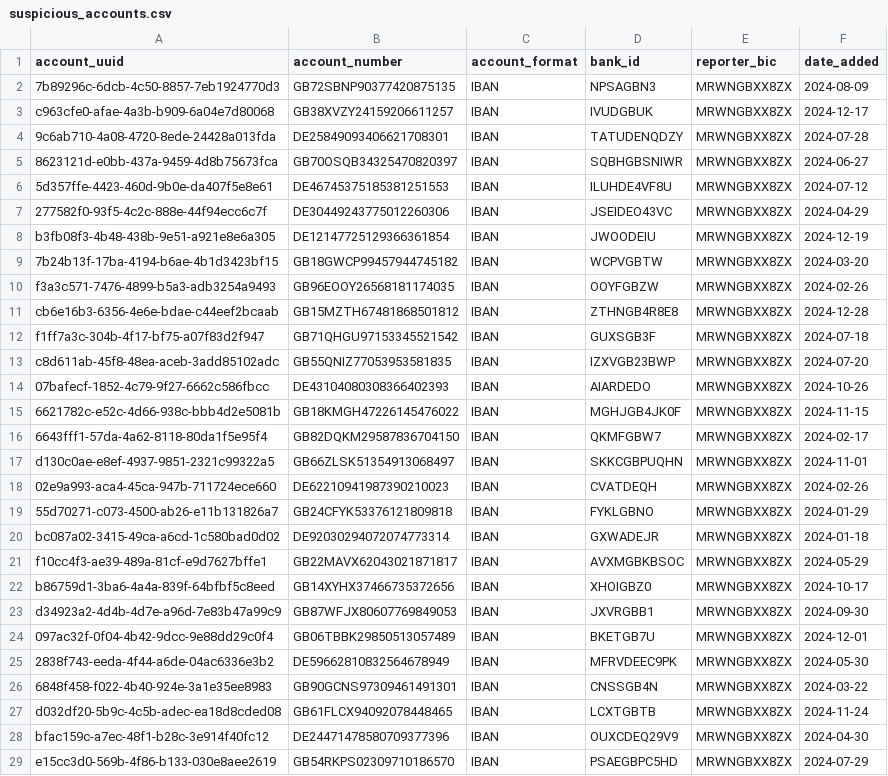
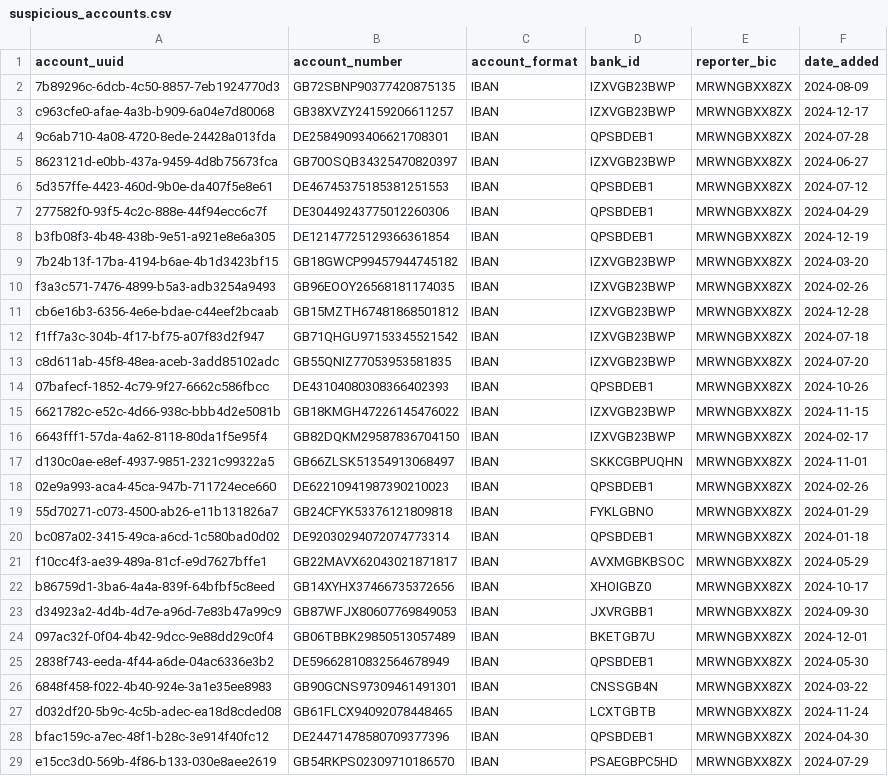
Before and after one commit to datavillage-me/confidential-workload-mule-accounts-demo, a CSV file: data/participant_2/suspicious_accounts.csv, drawn as a sheet; only a part is shown; the diff covers the shown part only.

```diff
--- a/data/participant_2/suspicious_accounts.csv
+++ b/data/participant_2/suspicious_accounts.csv
@@ -1,21 +1,21 @@
 account_uuid,account_number,account_format,bank_id,reporter_bic,date_added
-7b89296c-6dcb-4c50-8857-7eb1924770d3,GB72SBNP90377420875135,IBAN,NPSAGBN3,MRWNGBXX8ZX,2024-08-09
-c963cfe0-afae-4a3b-b909-6a04e7d80068,GB38XVZY24159206611257,IBAN,IVUDGBUK,MRWNGBXX8ZX,2024-12-17
-9c6ab710-4a08-4720-8ede-24428a013fda,DE25849093406621708301,IBAN,TATUDENQDZY,MRWNGBXX8ZX,2024-07-28
-8623121d-e0bb-437a-9459-4d8b75673fca,GB70OSQB34325470820397,IBAN,SQBHGBSNIWR,MRWNGBXX8ZX,2024-06-27
-5d357ffe-4423-460d-9b0e-da407f5e8e61,DE46745375185381251553,IBAN,ILUHDE4VF8U,MRWNGBXX8ZX,2024-07-12
-277582f0-93f5-4c2c-888e-44f94ecc6c7f,DE30449243775012260306,IBAN,JSEIDEO43VC,MRWNGBXX8ZX,2024-04-29
-b3fb08f3-4b48-438b-9e51-a921e8e6a305,DE12147725129366361854,IBAN,JWOODEIU,MRWNGBXX8ZX,2024-12-19
-7b24b13f-17ba-4194-b6ae-4b1d3423bf15,GB18GWCP99457944745182,IBAN,WCPVGBTW,MRWNGBXX8ZX,2024-03-20
-f3a3c571-7476-4899-b5a3-adb3254a9493,GB96EOOY26568181174035,IBAN,OOYFGBZW,MRWNGBXX8ZX,2024-02-26
-cb6e16b3-6356-4e6e-bdae-c44eef2bcaab,GB15MZTH67481868501812,IBAN,ZTHNGB4R8E8,MRWNGBXX8ZX,2024-12-28
-f1ff7a3c-304b-4f17-bf75-a07f83d2f947,GB71QHGU97153345521542,IBAN,GUXSGB3F,MRWNGBXX8ZX,2024-07-18
+7b89296c-6dcb-4c50-8857-7eb1924770d3,GB72SBNP90377420875135,IBAN,IZXVGB23BWP,MRWNGBXX8ZX,2024-08-09
+c963cfe0-afae-4a3b-b909-6a04e7d80068,GB38XVZY24159206611257,IBAN,IZXVGB23BWP,MRWNGBXX8ZX,2024-12-17
+9c6ab710-4a08-4720-8ede-24428a013fda,DE25849093406621708301,IBAN,QPSBDEB1,MRWNGBXX8ZX,2024-07-28
+8623121d-e0bb-437a-9459-4d8b75673fca,GB70OSQB34325470820397,IBAN,IZXVGB23BWP,MRWNGBXX8ZX,2024-06-27
+5d357ffe-4423-460d-9b0e-da407f5e8e61,DE46745375185381251553,IBAN,QPSBDEB1,MRWNGBXX8ZX,2024-07-12
+277582f0-93f5-4c2c-888e-44f94ecc6c7f,DE30449243775012260306,IBAN,QPSBDEB1,MRWNGBXX8ZX,2024-04-29
+b3fb08f3-4b48-438b-9e51-a921e8e6a305,DE12147725129366361854,IBAN,QPSBDEB1,MRWNGBXX8ZX,2024-12-19
+7b24b13f-17ba-4194-b6ae-4b1d3423bf15,GB18GWCP99457944745182,IBAN,IZXVGB23BWP,MRWNGBXX8ZX,2024-03-20
+f3a3c571-7476-4899-b5a3-adb3254a9493,GB96EOOY26568181174035,IBAN,IZXVGB23BWP,MRWNGBXX8ZX,2024-02-26
+cb6e16b3-6356-4e6e-bdae-c44eef2bcaab,GB15MZTH67481868501812,IBAN,IZXVGB23BWP,MRWNGBXX8ZX,2024-12-28
+f1ff7a3c-304b-4f17-bf75-a07f83d2f947,GB71QHGU97153345521542,IBAN,IZXVGB23BWP,MRWNGBXX8ZX,2024-07-18
 c8d611ab-45f8-48ea-aceb-3add85102adc,GB55QNIZ77053953581835,IBAN,IZXVGB23BWP,MRWNGBXX8ZX,2024-07-20
-07bafecf-1852-4c79-9f27-6662c586fbcc,DE43104080308366402393,IBAN,AIARDEDO,MRWNGBXX8ZX,2024-10-26
-6621782c-e52c-4d66-938c-bbb4d2e5081b,GB18KMGH47226145476022,IBAN,MGHJGB4JK0F,MRWNGBXX8ZX,2024-11-15
-6643fff1-57da-4a62-8118-80da1f5e95f4,GB82DQKM29587836704150,IBAN,QKMFGBW7,MRWNGBXX8ZX,2024-02-17
+07bafecf-1852-4c79-9f27-6662c586fbcc,DE43104080308366402393,IBAN,QPSBDEB1,MRWNGBXX8ZX,2024-10-26
+6621782c-e52c-4d66-938c-bbb4d2e5081b,GB18KMGH47226145476022,IBAN,IZXVGB23BWP,MRWNGBXX8ZX,2024-11-15
+6643fff1-57da-4a62-8118-80da1f5e95f4,GB82DQKM29587836704150,IBAN,IZXVGB23BWP,MRWNGBXX8ZX,2024-02-17
 d130c0ae-e8ef-4937-9851-2321c99322a5,GB66ZLSK51354913068497,IBAN,SKKCGBPUQHN,MRWNGBXX8ZX,2024-11-01
-02e9a993-aca4-45ca-947b-711724ece660,DE62210941987390210023,IBAN,CVATDEQH,MRWNGBXX8ZX,2024-02-26
+02e9a993-aca4-45ca-947b-711724ece660,DE62210941987390210023,IBAN,QPSBDEB1,MRWNGBXX8ZX,2024-02-26
 55d70271-c073-4500-ab26-e11b131826a7,GB24CFYK53376121809818,IBAN,FYKLGBNO,MRWNGBXX8ZX,2024-01-29
-bc087a02-3415-49ca-a6cd-1c580bad0d02,DE92030294072074773314,IBAN,GXWADEJR,MRWNGBXX8ZX,2024-01-18
+bc087a02-3415-49ca-a6cd-1c580bad0d02,DE92030294072074773314,IBAN,QPSBDEB1,MRWNGBXX8ZX,2024-01-18
 f10cc4f3-ae39-489a-81cf-e9d7627bffe1,GB22MAVX62043021871817,IBAN,AVXMGBKBSOC,MRWNGBXX8ZX,2024-05-29
@@ -24,6 +24,6 @@ d34923a2-4d4b-4d7e-a96d-7e83b47a99c9,GB87WFJX80607769849053,IBAN,JXVRGBB1,MRWNGB
 097ac32f-0f04-4b42-9dcc-9e88dd29c0f4,GB06TBBK29850513057489,IBAN,BKETGB7U,MRWNGBXX8ZX,2024-12-01
-2838f743-eeda-4f44-a6de-04ac6336e3b2,DE59662810832564678949,IBAN,MFRVDEEC9PK,MRWNGBXX8ZX,2024-05-30
+2838f743-eeda-4f44-a6de-04ac6336e3b2,DE59662810832564678949,IBAN,QPSBDEB1,MRWNGBXX8ZX,2024-05-30
 6848f458-f022-4b40-924e-3a1e35ee8983,GB90GCNS97309461491301,IBAN,CNSSGB4N,MRWNGBXX8ZX,2024-03-22
 d032df20-5b9c-4c5b-adec-ea18d8cded08,GB61FLCX94092078448465,IBAN,LCXTGBTB,MRWNGBXX8ZX,2024-11-24
-bfac159c-a7ec-48f1-b28c-3e914f40fc12,DE24471478580709377396,IBAN,OUXCDEQ29V9,MRWNGBXX8ZX,2024-04-30
+bfac159c-a7ec-48f1-b28c-3e914f40fc12,DE24471478580709377396,IBAN,QPSBDEB1,MRWNGBXX8ZX,2024-04-30
 e15cc3d0-569b-4f86-b133-030e8aee2619,GB54RKPS02309710186570,IBAN,PSAEGBPC5HD,MRWNGBXX8ZX,2024-07-29
```
Also changed, not shown: 1 edited cell elsewhere in this file, data/participant_0/suspicious_accounts.csv, data/participant_1/suspicious_accounts.csv, 7 other files.
